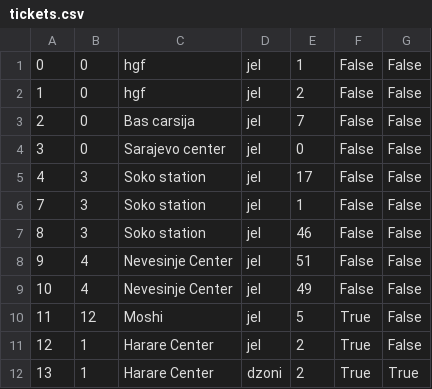
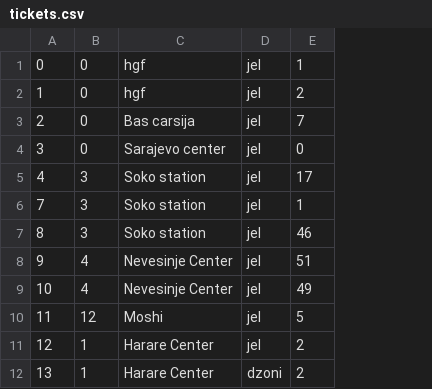
Before and after one commit to KornelijeKiso/DreamTeam, a CSV file: ProjectTourism/ProjectTourism/References/tickets.csv, drawn as a sheet; the diff names each change by its address in the sheet, - before the commit and + after, or states it on an @@ line.

```diff
--- a/ProjectTourism/ProjectTourism/References/tickets.csv
+++ b/ProjectTourism/ProjectTourism/References/tickets.csv
-column F, rows 1-12: False | False | False | False | False | False | False | False | False | True | True | True
-column G, rows 1-12: False | False | False | False | False | False | False | False | False | False | False | True
```
Also changed, not shown: ProjectTourism/ProjectTourism/References/locations.csv, ProjectTourism/ProjectTourism/References/routes.csv, 24 other files.
